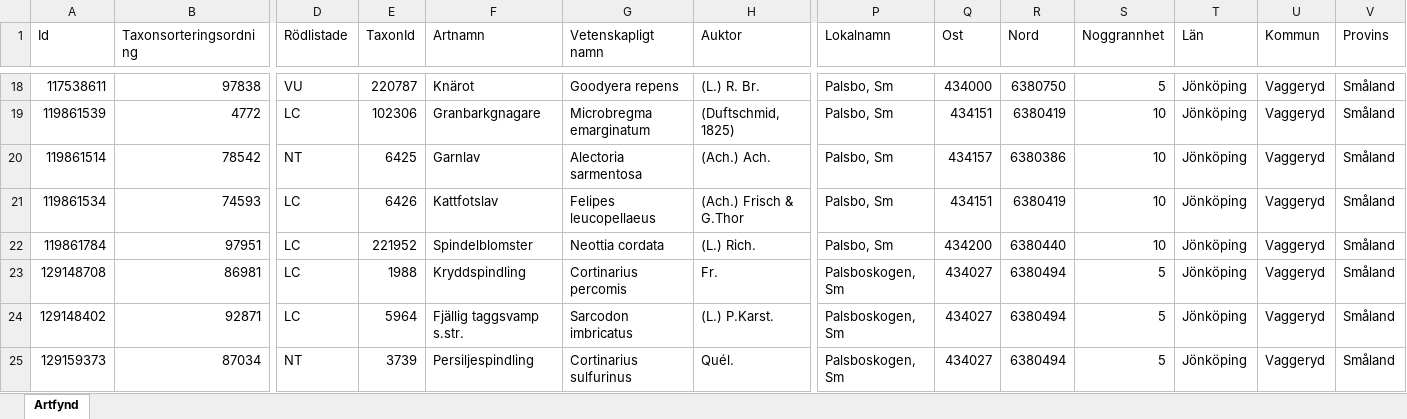
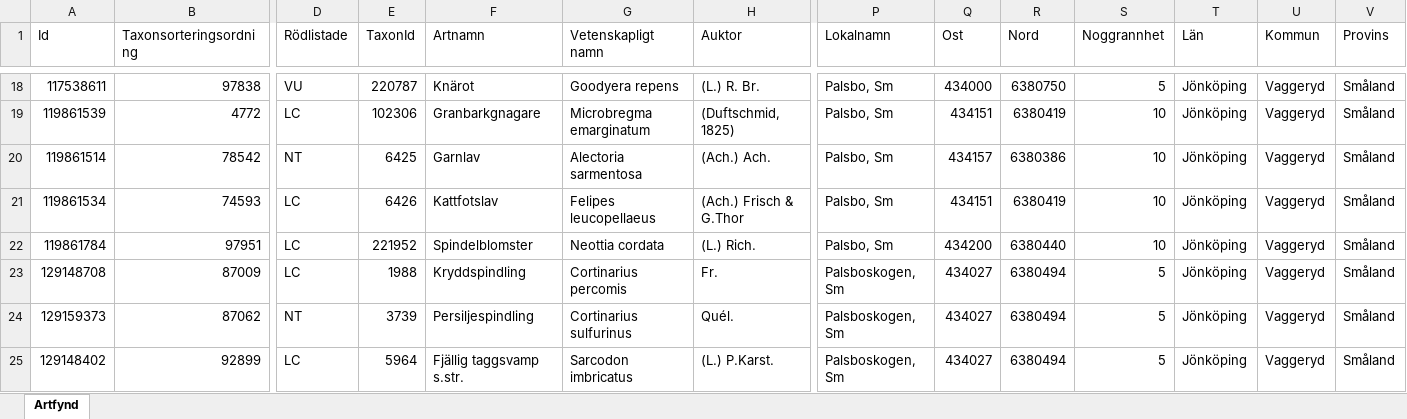
Before and after one commit to klasma/Logging_0665, an Excel workbook: artfynd/A 16941-2023 artfynd.xlsx, sheet Artfynd, drawn as a sheet; only a part is shown, gaps mark what is left out; values as stored, in another font and other column widths than the file's, no borders; removed rows and columns are numbered as before the commit, all else as after; rows hold the shown columns only; the diff names each change by its address in the sheet, - before the commit and + after, or states it on an @@ line.

```diff
--- a/artfynd/A 16941-2023 artfynd.xlsx (sheet Artfynd)
+++ b/artfynd/A 16941-2023 artfynd.xlsx (sheet Artfynd)
-B23 (Taxonsorteringsordning): 86981
+B23 (Taxonsorteringsordning): 87009
-row 24: 129148402 | 92871 | LC | 5964 | Fjällig taggsvamp s.str. | Sarcodon imbricatus | (L.) P.Karst. | Palsboskogen, Sm | 434027 | 6380494 | 5 | Jönköping | Vaggeryd | Småland
-B24 (Taxonsorteringsordning): 87034
+B24 (Taxonsorteringsordning): 87062
+row 25: 129148402 | 92899 | LC | 5964 | Fjällig taggsvamp s.str. | Sarcodon imbricatus | (L.) P.Karst. | Palsboskogen, Sm | 434027 | 6380494 | 5 | Jönköping | Vaggeryd | Småland
```
Also changed, not shown: artfynd/A 25653-2024 artfynd.xlsx, artfynd/A 28929-2023 artfynd.xlsx, 41 other files.
